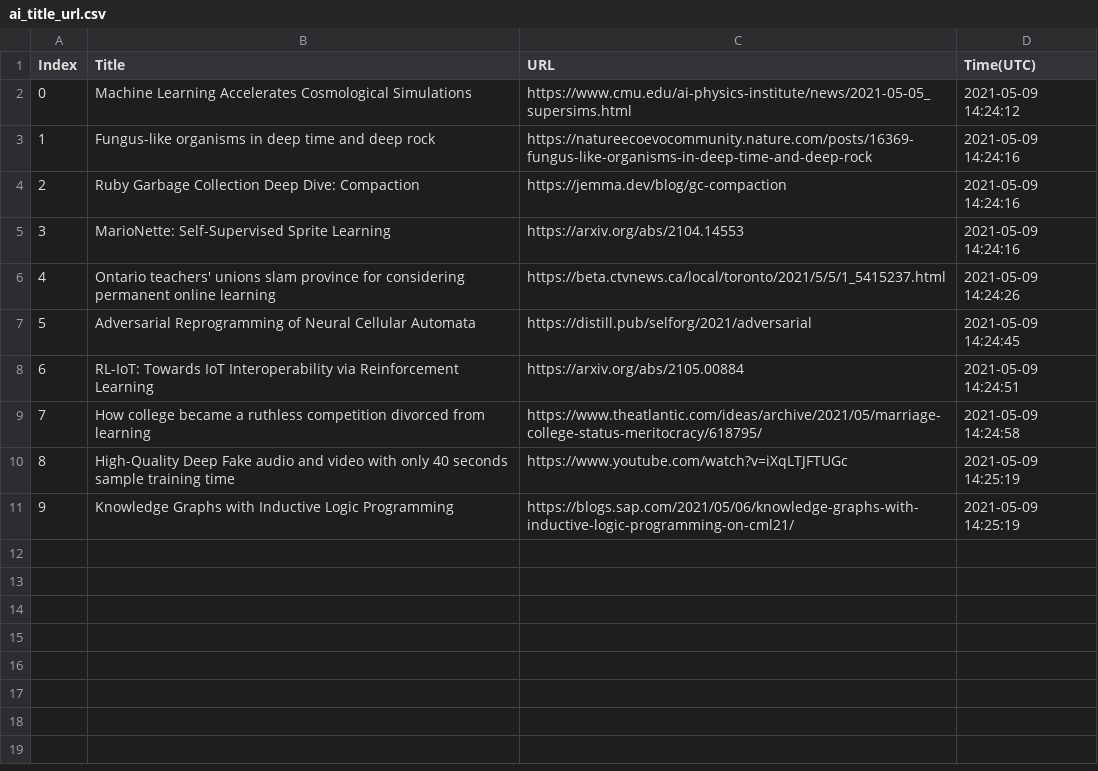
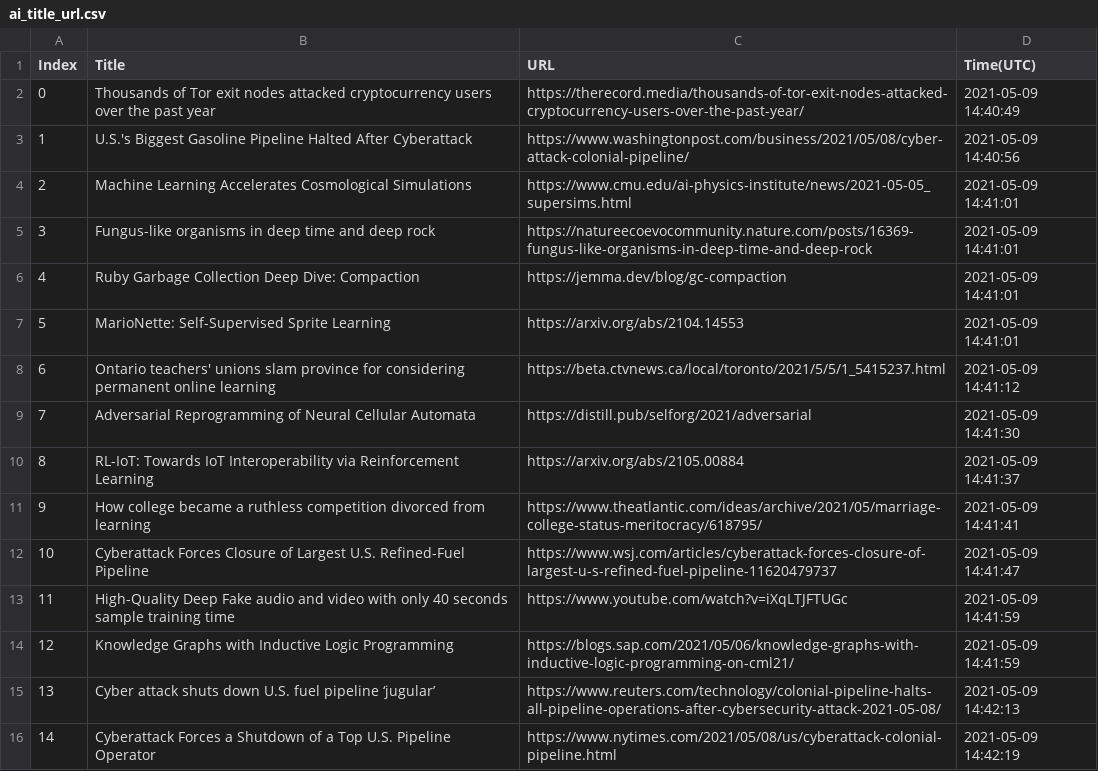
Before and after one commit to seitlab/seitlab.github.io, a CSV file: data/ai_title_url.csv, drawn as a sheet; addresses are those after the commit; the diff names each change by its address in the sheet, - before the commit and + after, or states it on an @@ line.

```diff
--- a/data/ai_title_url.csv
+++ b/data/ai_title_url.csv
+row 2: 0 | Thousands of Tor exit nodes attacked cryptocurrency users over the past year | https://therecord.media/thousands-of-tor-exit-nodes-attacked-cryptocurrency-users-over-the-past-year/ | 2021-05-09 14:40:49
+row 3: 1 | U.S.'s Biggest Gasoline Pipeline Halted After Cyberattack | https://www.washingtonpost.com/business/2021/05/08/cyber-attack-colonial-pipeline/ | 2021-05-09 14:40:56
@@ column A (Index) renumbered between rows 4 and 14 @@
-D4 (Time(UTC)): 2021-05-09 14:24:12
+D4 (Time(UTC)): 2021-05-09 14:41:01
-D5:D7 (Time(UTC)): 2021-05-09 14:24:16
+D5:D7 (Time(UTC)): 2021-05-09 14:41:01
-D8 (Time(UTC)): 2021-05-09 14:24:26
+D8 (Time(UTC)): 2021-05-09 14:41:12
-D9 (Time(UTC)): 2021-05-09 14:24:45
+D9 (Time(UTC)): 2021-05-09 14:41:30
-D10 (Time(UTC)): 2021-05-09 14:24:51
+D10 (Time(UTC)): 2021-05-09 14:41:37
-D11 (Time(UTC)): 2021-05-09 14:24:58
+D11 (Time(UTC)): 2021-05-09 14:41:41
+row 12: 10 | Cyberattack Forces Closure of Largest U.S. Refined-Fuel Pipeline | https://www.wsj.com/articles/cyberattack-forces-closure-of-largest-u-s-refined-fuel-pipeline-11620479737 | 2021-05-09 14:41:47
-D13:D14 (Time(UTC)): 2021-05-09 14:25:19
+D13:D14 (Time(UTC)): 2021-05-09 14:41:59
+row 15: 13 | Cyber attack shuts down U.S. fuel pipeline ‘jugular’ | https://www.reuters.com/technology/colonial-pipeline-halts-all-pipeline-operations-after-cybersecurity-attack-2021-05-08/ | 2021-05-09 14:42:13
+row 16: 14 | Cyberattack Forces a Shutdown of a Top U.S. Pipeline Operator | https://www.nytimes.com/2021/05/08/us/cyberattack-colonial-pipeline.html | 2021-05-09 14:42:19
```
Also changed, not shown: data/blockchain_title_url.csv, data/iot_title_url.csv, 1 other file.
